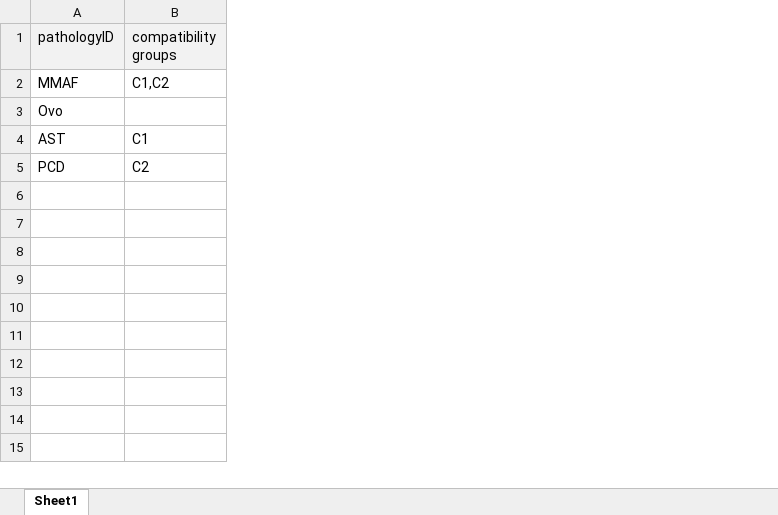
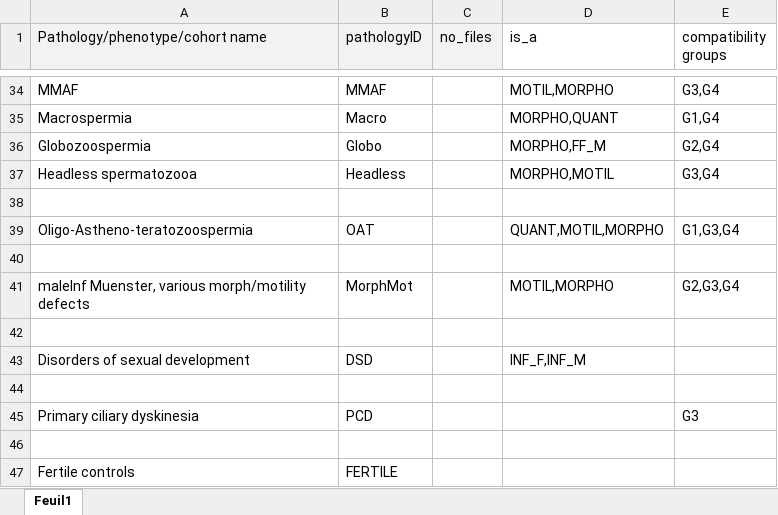
Before and after one commit to ntm/grexome-TIMC-Secondary, an Excel workbook: Documentation/pathologies.xlsx, sheet Feuil1, drawn as a sheet; only a part is shown, gaps mark what is left out; values as stored, in another font and other column widths than the file's, no borders; charts and pictures not drawn; addresses are those after the commit; the diff covers the shown part only; the diff names each change by its address in the sheet, - before the commit and + after, or states it on an @@ line.

Commit message:
Documentation of patho-onto and many other docfixes

```diff
--- a/Documentation/pathologies.xlsx (sheet Feuil1)
+++ b/Documentation/pathologies.xlsx (sheet Feuil1)
-sheet tab: Sheet1
+sheet tab: Feuil1
+column A (Pathology/phenotype/cohort name), row 34: MMAF; rows 43-45: Disorders of sexual development |  | Primary ciliary dyskinesia
+column C (no_files), empty
+column D (is_a), row 34: MOTIL,MORPHO; row 43: INF_F,INF_M
-E1 fill: #F2F2F2
+E1 fill: none
-E34 (compatibility groups): C1,C2
+E34 (compatibility groups): G3,G4
+row 35: Macrospermia | Macro |  | MORPHO,QUANT | G1,G4
+row 36: Globozoospermia | Globo |  | MORPHO,FF_M | G2,G4
+row 37: Headless spermatozooa | Headless |  | MORPHO,MOTIL | G3,G4
+row 38: (empty)
+row 39: Oligo-Astheno-teratozoospermia | OAT |  | QUANT,MOTIL,MORPHO | G1,G3,G4
+row 40: (empty)
+row 41: maleInf Muenster, various morph/motility defects | MorphMot |  | MOTIL,MORPHO | G2,G3,G4
+row 42: (empty)
-B43 (pathologyID): Ovo
+B43 (pathologyID): DSD
-row 44: AST | C1
+row 44: (empty)
-E45 (compatibility groups): C2
+E45 (compatibility groups): G3
+row 46: (empty)
+row 47: Fertile controls | FERTILE
```
Also changed, not shown: 32 added rows elsewhere in this sheet, charts or pictures, Documentation/candidateGenes.xlsx, 3 other files.
